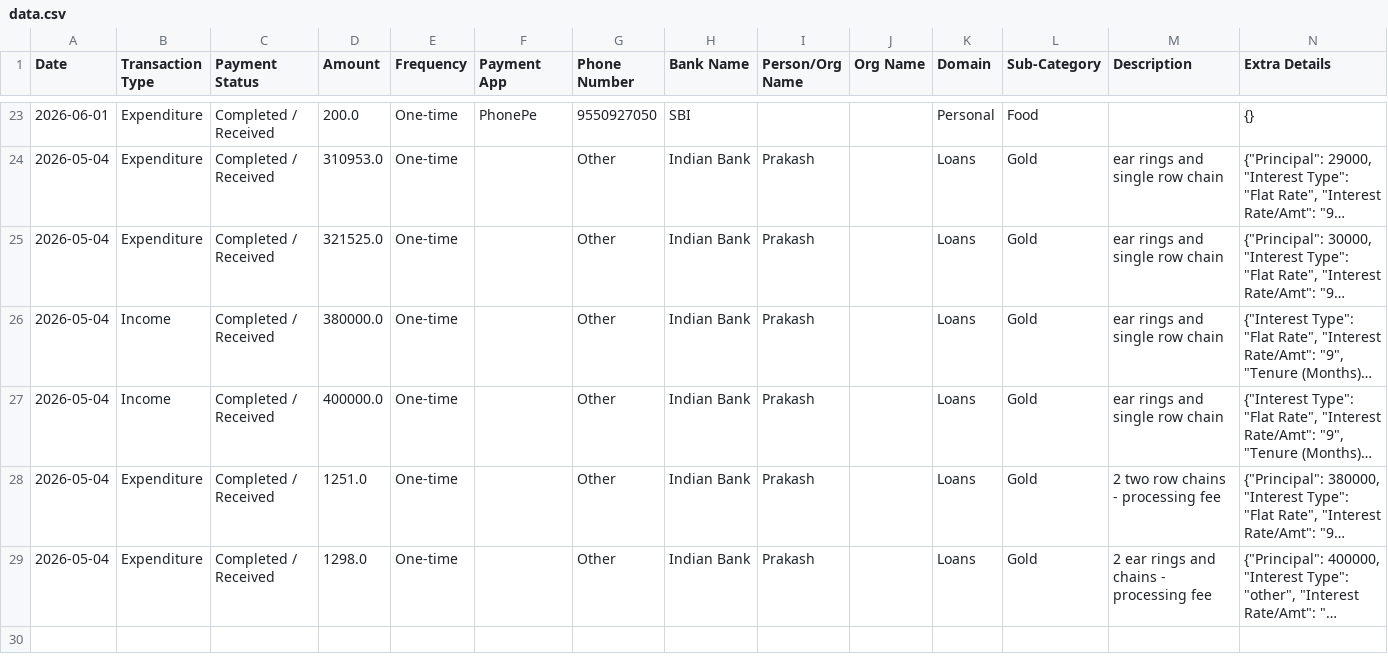
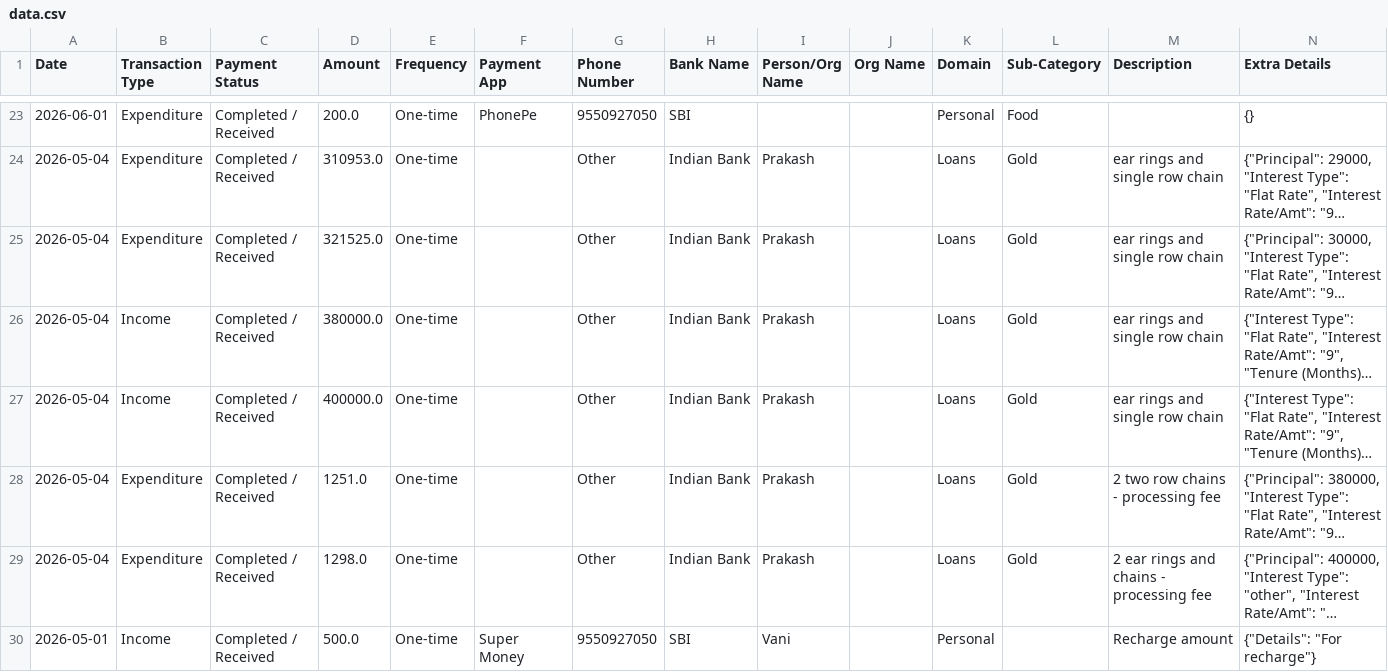
Before and after one commit to Prakash-1619/Finance, a CSV file: data.csv, drawn as a sheet; only a part is shown, gaps mark what is left out; long unchanged cells end in …; the diff names each change by its address in the sheet, - before the commit and + after, or states it on an @@ line.

Commit message:
Added Personal transaction

```diff
--- a/data.csv
+++ b/data.csv
+row 30: 2026-05-01 | Income | Completed / Received | 500.0 | One-time | Super Money | 9550927050 | SBI | Vani |  | Personal |  | Recharge amount | {"Details": "For recharge"}
```
